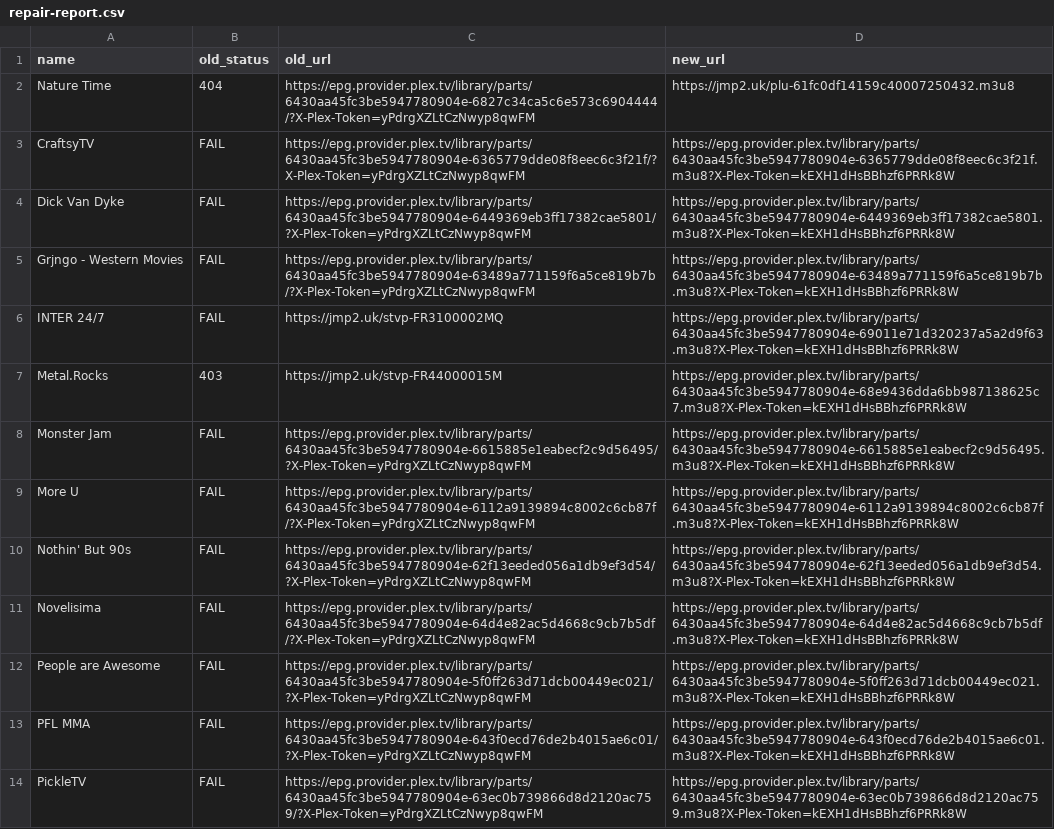
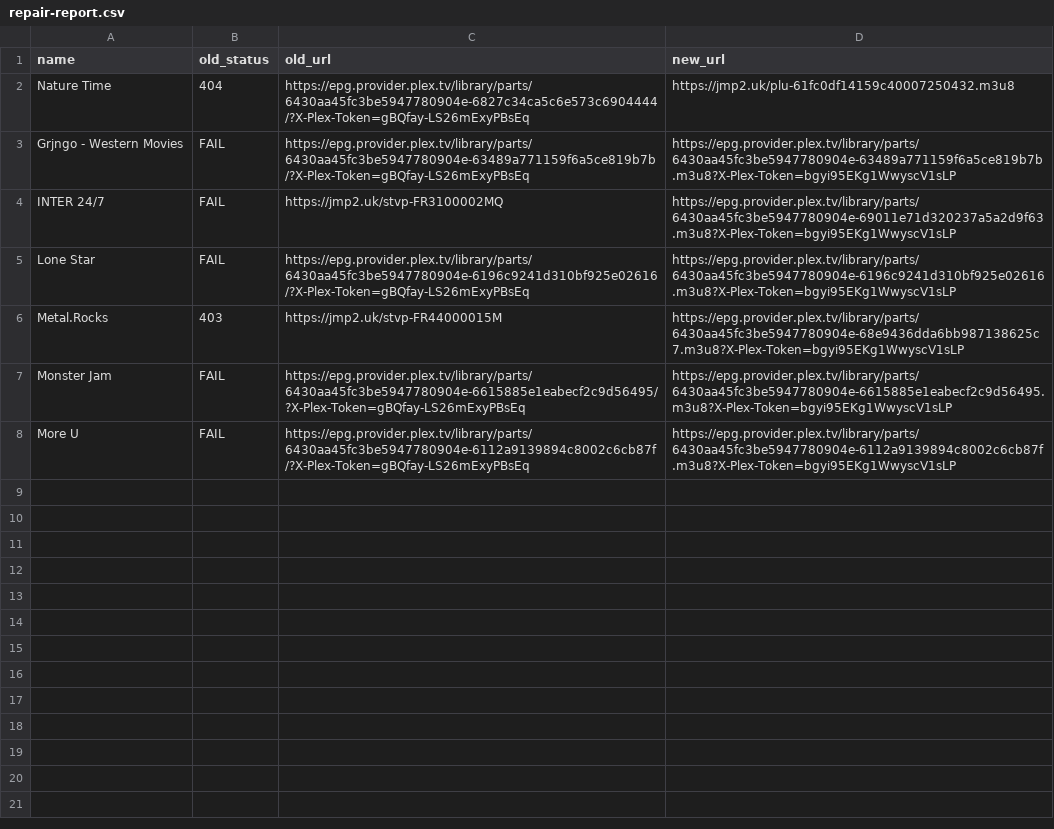
Before and after one commit to juliebgh/playlist-fr, a CSV file: repair-report.csv, drawn as a sheet.

```diff
--- a/repair-report.csv
+++ b/repair-report.csv
@@ -1,14 +1,8 @@
 name,old_status,old_url,new_url
-Nature Time,404,https://epg.provider.plex.tv/library/parts/6430aa45fc3be5947780904e-6827c34ca5c6e573c6904444/?X-Plex-Token=yPdrgXZLtCzNwyp8qwFM,https://jmp2.uk/plu-61fc0df14159c40007250432.m3u8
-CraftsyTV,FAIL,https://epg.provider.plex.tv/library/parts/6430aa45fc3be5947780904e-6365779dde08f8eec6c3f21f/?X-Plex-Token=yPdrgXZLtCzNwyp8qwFM,https://epg.provider.plex.tv/library/parts/6430aa45fc3be5947780904e-6365779dde08f8eec6c3f21f.m3u8?X-Plex-Token=kEXH1dHsBBhzf6PRRk8W
-Dick Van Dyke,FAIL,https://epg.provider.plex.tv/library/parts/6430aa45fc3be5947780904e-6449369eb3ff17382cae5801/?X-Plex-Token=yPdrgXZLtCzNwyp8qwFM,https://epg.provider.plex.tv/library/parts/6430aa45fc3be5947780904e-6449369eb3ff17382cae5801.m3u8?X-Plex-Token=kEXH1dHsBBhzf6PRRk8W
-Grjngo - Western Movies,FAIL,https://epg.provider.plex.tv/library/parts/6430aa45fc3be5947780904e-63489a771159f6a5ce819b7b/?X-Plex-Token=yPdrgXZLtCzNwyp8qwFM,https://epg.provider.plex.tv/library/parts/6430aa45fc3be5947780904e-63489a771159f6a5ce819b7b.m3u8?X-Plex-Token=kEXH1dHsBBhzf6PRRk8W
-INTER 24/7,FAIL,https://jmp2.uk/stvp-FR3100002MQ,https://epg.provider.plex.tv/library/parts/6430aa45fc3be5947780904e-69011e71d320237a5a2d9f63.m3u8?X-Plex-Token=kEXH1dHsBBhzf6PRRk8W
-Metal.Rocks,403,https://jmp2.uk/stvp-FR44000015M,https://epg.provider.plex.tv/library/parts/6430aa45fc3be5947780904e-68e9436dda6bb987138625c7.m3u8?X-Plex-Token=kEXH1dHsBBhzf6PRRk8W
-Monster Jam,FAIL,https://epg.provider.plex.tv/library/parts/6430aa45fc3be5947780904e-6615885e1eabecf2c9d56495/?X-Plex-Token=yPdrgXZLtCzNwyp8qwFM,https://epg.provider.plex.tv/library/parts/6430aa45fc3be5947780904e-6615885e1eabecf2c9d56495.m3u8?X-Plex-Token=kEXH1dHsBBhzf6PRRk8W
-More U,FAIL,https://epg.provider.plex.tv/library/parts/6430aa45fc3be5947780904e-6112a9139894c8002c6cb87f/?X-Plex-Token=yPdrgXZLtCzNwyp8qwFM,https://epg.provider.plex.tv/library/parts/6430aa45fc3be5947780904e-6112a9139894c8002c6cb87f.m3u8?X-Plex-Token=kEXH1dHsBBhzf6PRRk8W
-Nothin' But 90s,FAIL,https://epg.provider.plex.tv/library/parts/6430aa45fc3be5947780904e-62f13eeded056a1db9ef3d54/?X-Plex-Token=yPdrgXZLtCzNwyp8qwFM,https://epg.provider.plex.tv/library/parts/6430aa45fc3be5947780904e-62f13eeded056a1db9ef3d54.m3u8?X-Plex-Token=kEXH1dHsBBhzf6PRRk8W
-Novelisima,FAIL,https://epg.provider.plex.tv/library/parts/6430aa45fc3be5947780904e-64d4e82ac5d4668c9cb7b5df/?X-Plex-Token=yPdrgXZLtCzNwyp8qwFM,https://epg.provider.plex.tv/library/parts/6430aa45fc3be5947780904e-64d4e82ac5d4668c9cb7b5df.m3u8?X-Plex-Token=kEXH1dHsBBhzf6PRRk8W
-People are Awesome,FAIL,https://epg.provider.plex.tv/library/parts/6430aa45fc3be5947780904e-5f0ff263d71dcb00449ec021/?X-Plex-Token=yPdrgXZLtCzNwyp8qwFM,https://epg.provider.plex.tv/library/parts/6430aa45fc3be5947780904e-5f0ff263d71dcb00449ec021.m3u8?X-Plex-Token=kEXH1dHsBBhzf6PRRk8W
-PFL MMA,FAIL,https://epg.provider.plex.tv/library/parts/6430aa45fc3be5947780904e-643f0ecd76de2b4015ae6c01/?X-Plex-Token=yPdrgXZLtCzNwyp8qwFM,https://epg.provider.plex.tv/library/parts/6430aa45fc3be5947780904e-643f0ecd76de2b4015ae6c01.m3u8?X-Plex-Token=kEXH1dHsBBhzf6PRRk8W
-PickleTV,FAIL,https://epg.provider.plex.tv/library/parts/6430aa45fc3be5947780904e-63ec0b739866d8d2120ac759/?X-Plex-Token=yPdrgXZLtCzNwyp8qwFM,https://epg.provider.plex.tv/library/parts/6430aa45fc3be5947780904e-63ec0b739866d8d2120ac759.m3u8?X-Plex-Token=kEXH1dHsBBhzf6PRRk8W
+Nature Time,404,https://epg.provider.plex.tv/library/parts/6430aa45fc3be5947780904e-6827c34ca5c6e573c6904444/?X-Plex-Token=gBQfay-LS26mExyPBsEq,https://jmp2.uk/plu-61fc0df14159c40007250432.m3u8
+Grjngo - Western Movies,FAIL,https://epg.provider.plex.tv/library/parts/6430aa45fc3be5947780904e-63489a771159f6a5ce819b7b/?X-Plex-Token=gBQfay-LS26mExyPBsEq,https://epg.provider.plex.tv/library/parts/6430aa45fc3be5947780904e-63489a771159f6a5ce819b7b.m3u8?X-Plex-Token=bgyi95EKg1WwyscV1sLP
+INTER 24/7,FAIL,https://jmp2.uk/stvp-FR3100002MQ,https://epg.provider.plex.tv/library/parts/6430aa45fc3be5947780904e-69011e71d320237a5a2d9f63.m3u8?X-Plex-Token=bgyi95EKg1WwyscV1sLP
+Lone Star,FAIL,https://epg.provider.plex.tv/library/parts/6430aa45fc3be5947780904e-6196c9241d310bf925e02616/?X-Plex-Token=gBQfay-LS26mExyPBsEq,https://epg.provider.plex.tv/library/parts/6430aa45fc3be5947780904e-6196c9241d310bf925e02616.m3u8?X-Plex-Token=bgyi95EKg1WwyscV1sLP
+Metal.Rocks,403,https://jmp2.uk/stvp-FR44000015M,https://epg.provider.plex.tv/library/parts/6430aa45fc3be5947780904e-68e9436dda6bb987138625c7.m3u8?X-Plex-Token=bgyi95EKg1WwyscV1sLP
+Monster Jam,FAIL,https://epg.provider.plex.tv/library/parts/6430aa45fc3be5947780904e-6615885e1eabecf2c9d56495/?X-Plex-Token=gBQfay-LS26mExyPBsEq,https://epg.provider.plex.tv/library/parts/6430aa45fc3be5947780904e-6615885e1eabecf2c9d56495.m3u8?X-Plex-Token=bgyi95EKg1WwyscV1sLP
+More U,FAIL,https://epg.provider.plex.tv/library/parts/6430aa45fc3be5947780904e-6112a9139894c8002c6cb87f/?X-Plex-Token=gBQfay-LS26mExyPBsEq,https://epg.provider.plex.tv/library/parts/6430aa45fc3be5947780904e-6112a9139894c8002c6cb87f.m3u8?X-Plex-Token=bgyi95EKg1WwyscV1sLP
```
Also changed, not shown: 1 other file.
